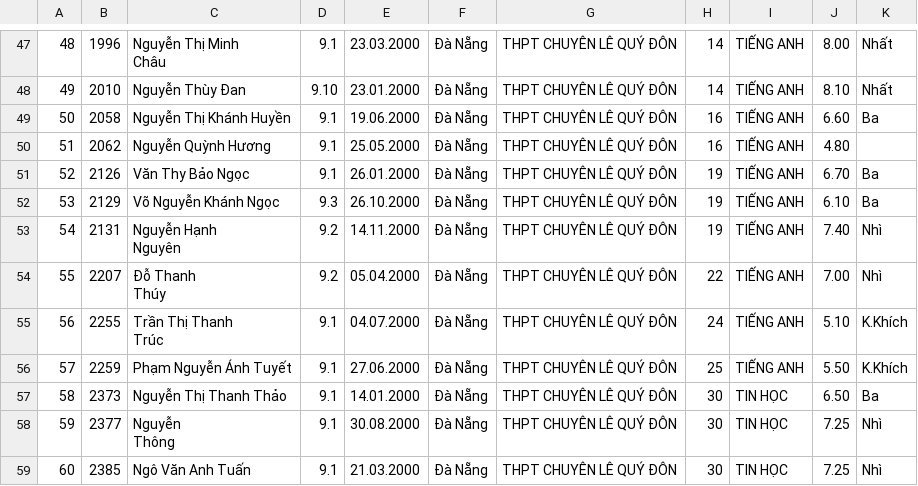
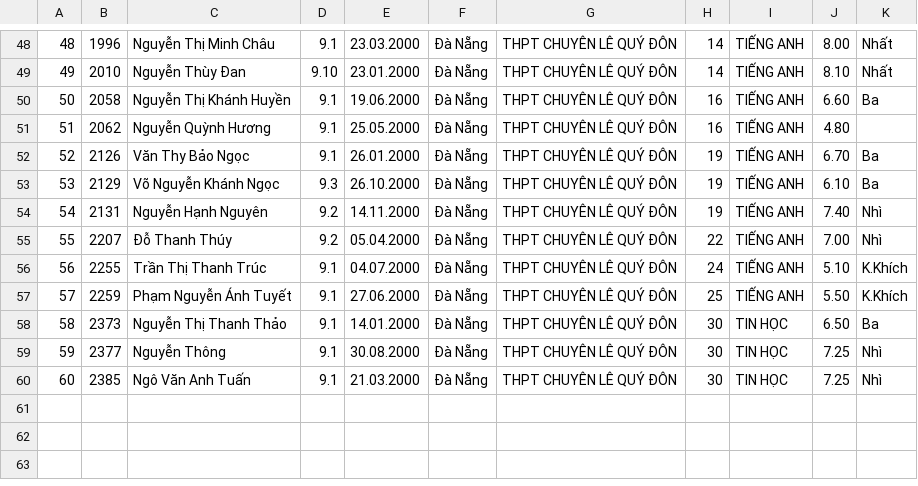
Before and after one commit to tuankiet65/HSG2015, a CSV file: Hai_Chau/Kim_Dong.csv, drawn as a sheet; only a part is shown, gaps mark what is left out; addresses are those after the commit; ↵ is a line break in a cell; the diff covers the shown part only; the diff names each change by its address in the sheet, - before the commit and + after, or states it on an @@ line.

```diff
--- a/Hai_Chau/Kim_Dong.csv
+++ b/Hai_Chau/Kim_Dong.csv
-C48: Nguyễn Thị Minh ↵ Châu
+C48: Nguyễn Thị Minh Châu
-C54: Nguyễn Hạnh ↵ Nguyên
+C54: Nguyễn Hạnh Nguyên
-C55: Đỗ Thanh ↵ Thúy
+C55: Đỗ Thanh Thúy
-C56: Trần Thị Thanh ↵ Trúc
+C56: Trần Thị Thanh Trúc
-C59: Nguyễn ↵ Thông
+C59: Nguyễn Thông
```
Also changed, not shown: 1 added row and 20 edited cells elsewhere in this file, Hoa_Vang/Tran_Quang_Khai.csv, Lien_Chieu/Dam_Quang_Trung.csv, 15 other files.
